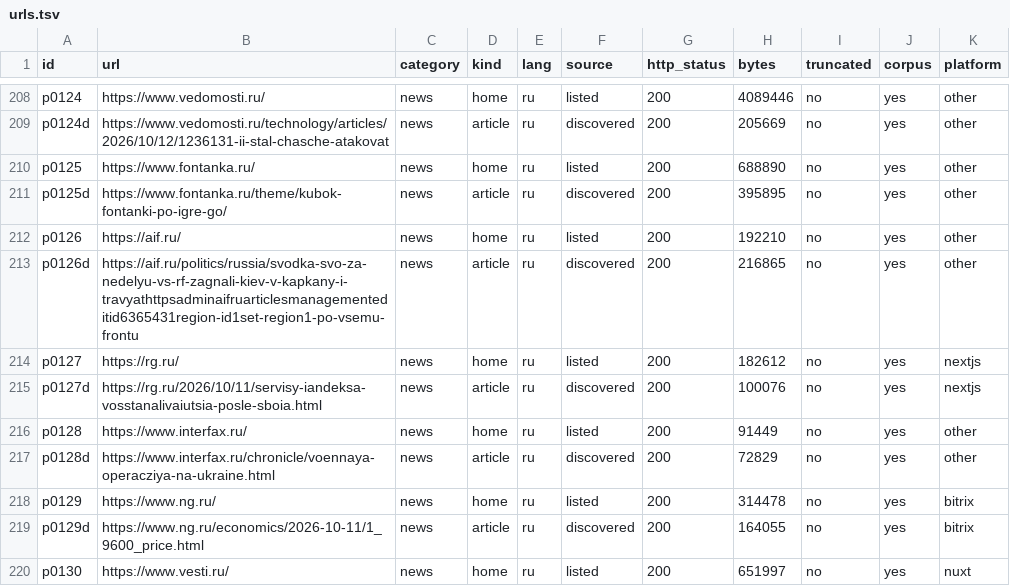
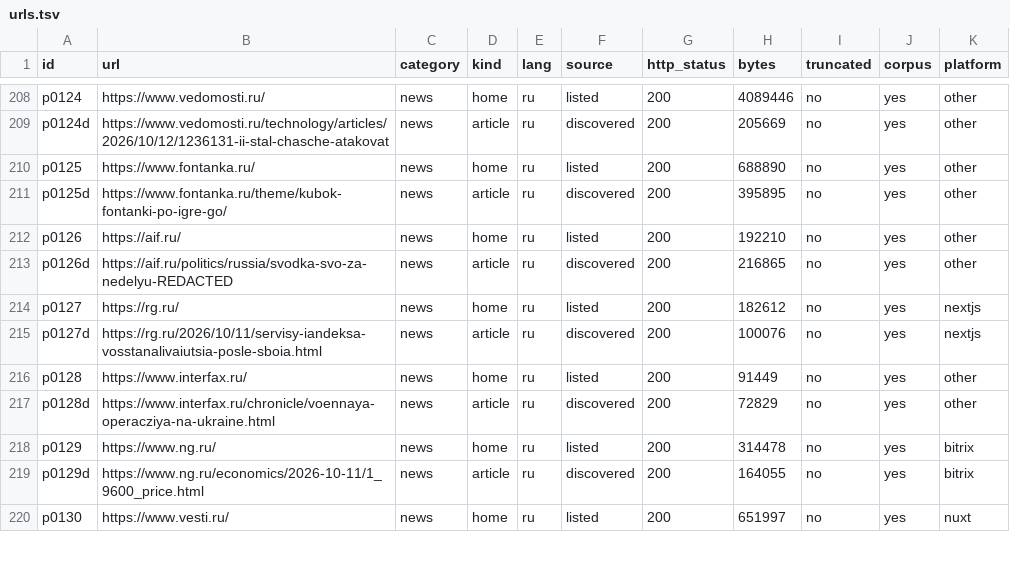
Before and after one commit to robotoss/rivqen, a TSV file: evidence/markup-corpus/urls.tsv, drawn as a sheet; only a part is shown, gaps mark what is left out.

Commit message:
chore(corpus): redact a third-party admin path that appears in one article slug
Signed-off-by: yeftifeyev.k <zoxo@outlook.com>

```diff
--- a/evidence/markup-corpus/urls.tsv
+++ b/evidence/markup-corpus/urls.tsv
@@ -212,3 +212,3 @@ p0125d	https://www.fontanka.ru/theme/kubok-fontanki-po-igre-go/	news	article	ru
 p0126	https://aif.ru/	news	home	ru	listed	200	192210	no	yes	other
-p0126d	https://aif.ru/politics/russia/svodka-svo-za-nedelyu-vs-rf-zagnali-kiev-v-kapkany-i-travyathttpsadminaifruarticlesmanagementeditid6365431region-id1set-region1-po-vsemu-frontu	news	article	ru	discovered	200	216865	no	yes	other
+p0126d	https://aif.ru/politics/russia/svodka-svo-za-nedelyu-REDACTED	news	article	ru	discovered	200	216865	no	yes	other
 p0127	https://rg.ru/	news	home	ru	listed	200	182612	no	yes	nextjs
```
Also changed, not shown: 2 other files.
